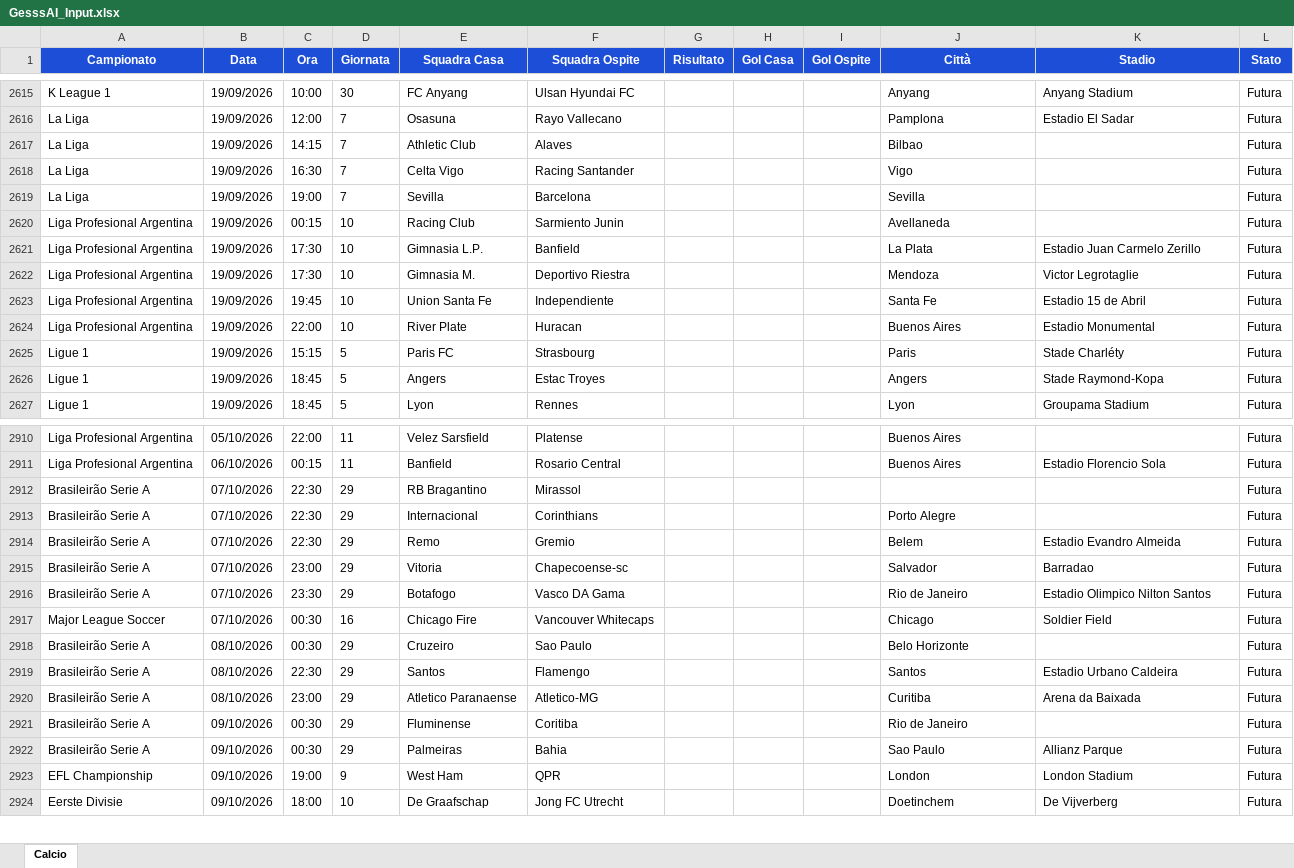
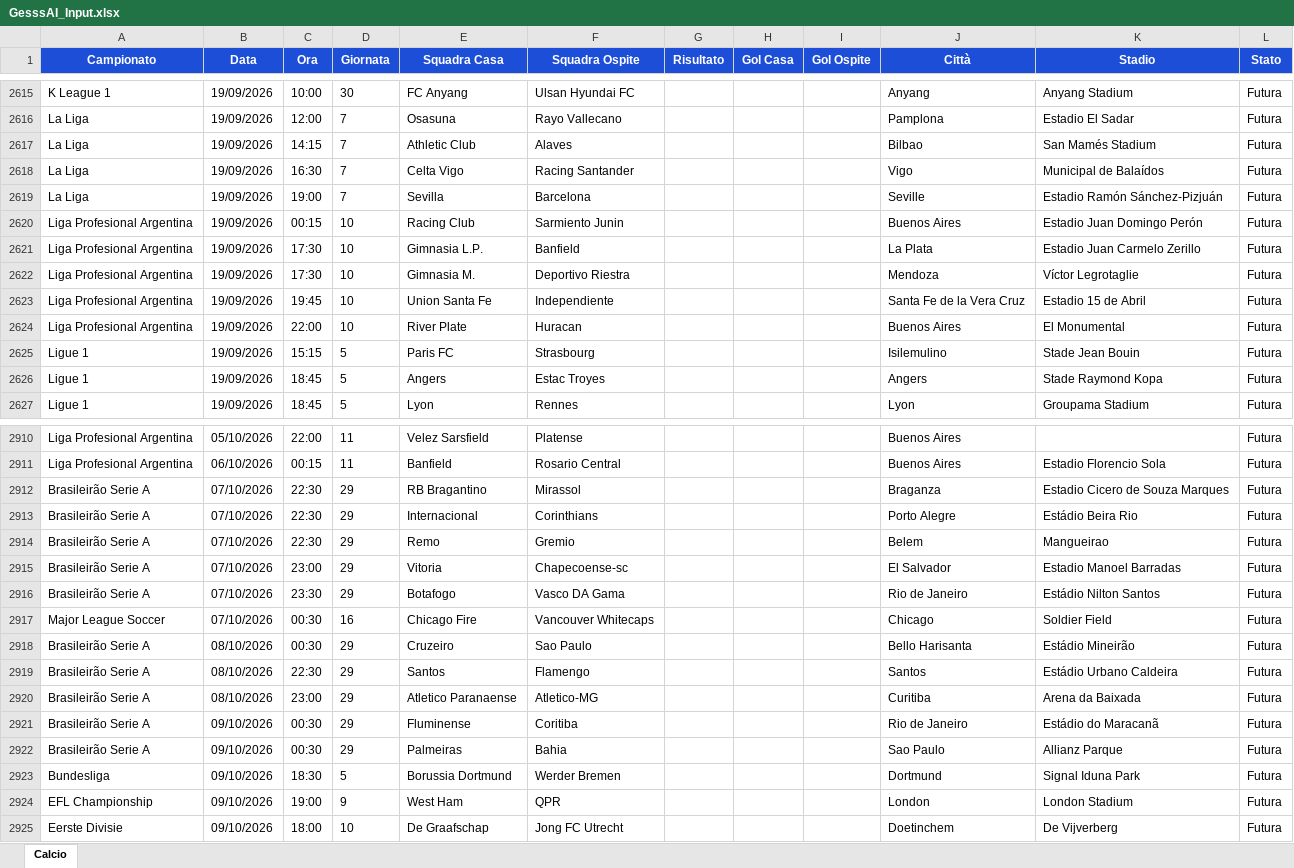
Before and after one commit to Gesss26/GesssAI-Pro---Auto, an Excel workbook: excel/GesssAI_Input.xlsx, sheet Calcio, drawn as a sheet; only a part is shown, gaps mark what is left out; values as stored, in another font and other column widths than the file's, no borders; the diff covers the shown part only; the diff names each change by its address in the sheet, - before the commit and + after, or states it on an @@ line.

```diff
--- a/excel/GesssAI_Input.xlsx (sheet Calcio)
+++ b/excel/GesssAI_Input.xlsx (sheet Calcio)
-K2617 (Stadio): (empty)
+K2617 (Stadio): San Mamés Stadium
-K2618 (Stadio): (empty)
+K2618 (Stadio): Municipal de Balaídos
-J2619 (Città): Sevilla
+J2619 (Città): Seville
-K2619 (Stadio): (empty)
+K2619 (Stadio): Estadio Ramón Sánchez-Pizjuán
-J2620 (Città): Avellaneda
+J2620 (Città): Buenos Aires
-K2620 (Stadio): (empty)
+K2620 (Stadio): Estadio Juan Domingo Perón
-K2622 (Stadio): Victor Legrotaglie
+K2622 (Stadio): Víctor Legrotaglie
-J2623 (Città): Santa Fe
+J2623 (Città): Santa Fe de la Vera Cruz
-K2624 (Stadio): Estadio Monumental
+K2624 (Stadio): El Monumental
-J2625 (Città): Paris
+J2625 (Città): Isilemulino
-K2625 (Stadio): Stade Charléty
+K2625 (Stadio): Stade Jean Bouin
-K2626 (Stadio): Stade Raymond-Kopa
+K2626 (Stadio): Stade Raymond Kopa
-J2912 (Città): (empty)
+J2912 (Città): Braganza
-K2912 (Stadio): (empty)
+K2912 (Stadio): Estadio Cicero de Souza Marques
-K2913 (Stadio): (empty)
+K2913 (Stadio): Estádio Beira Rio
-K2914 (Stadio): Estadio Evandro Almeida
+K2914 (Stadio): Mangueirao
-J2915 (Città): Salvador
+J2915 (Città): El Salvador
-K2915 (Stadio): Barradao
+K2915 (Stadio): Estadio Manoel Barradas
-K2916 (Stadio): Estadio Olimpico Nilton Santos
+K2916 (Stadio): Estádio Nilton Santos
-J2918 (Città): Belo Horizonte
+J2918 (Città): Bello Harisanta
-K2918 (Stadio): (empty)
+K2918 (Stadio): Estádio Mineirão
-K2919 (Stadio): Estadio Urbano Caldeira
+K2919 (Stadio): Estádio Urbano Caldeira
-K2921 (Stadio): (empty)
+K2921 (Stadio): Estádio do Maracanã
+row 2923: Bundesliga | 09/10/2026 | 18:30 | 5 | Borussia Dortmund | Werder Bremen |  |  |  | Dortmund | Signal Iduna Park | Futura
```
Also changed, not shown: 8 added rows, 9 removed rows and 100 edited cells elsewhere in this sheet, 2 other files.
